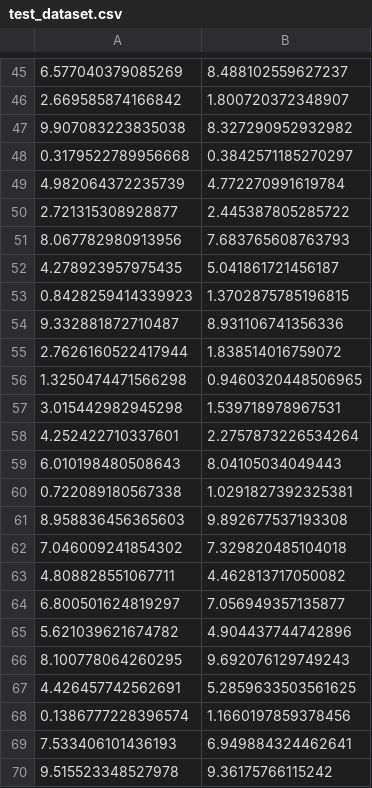
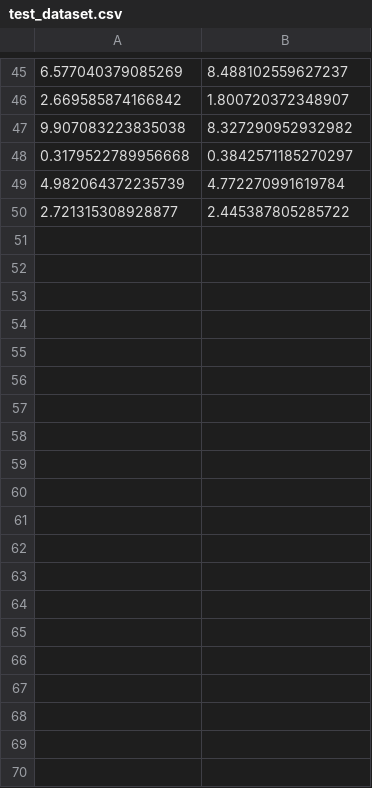
Before and after one commit to Adnu100/Blockchain-Based-Machine-Learning, a CSV file: model/test_dataset.csv, drawn as a sheet; only a part is shown, gaps mark what is left out; the diff covers the shown part only; the diff names each change by its address in the sheet, - before the commit and + after, or states it on an @@ line.

```diff
--- a/model/test_dataset.csv
+++ b/model/test_dataset.csv
-row 51: 8.067782980913956 | 7.683765608763793
-row 52: 4.278923957975435 | 5.041861721456187
-row 53: 0.8428259414339923 | 1.3702875785196815
-row 54: 9.332881872710487 | 8.931106741356336
-row 55: 2.7626160522417944 | 1.838514016759072
-row 56: 1.3250474471566298 | 0.9460320448506965
-row 57: 3.015442982945298 | 1.539718978967531
-row 58: 4.252422710337601 | 2.2757873226534264
-row 59: 6.010198480508643 | 8.04105034049443
-row 60: 0.722089180567338 | 1.0291827392325381
-row 61: 8.958836456365603 | 9.892677537193308
-row 62: 7.046009241854302 | 7.329820485104018
-row 63: 4.808828551067711 | 4.462813717050082
-row 64: 6.800501624819297 | 7.056949357135877
-row 65: 5.621039621674782 | 4.904437744742896
-row 66: 8.100778064260295 | 9.692076129749243
-row 67: 4.426457742562691 | 5.2859633503561625
-row 68: 0.1386777228396574 | 1.1660197859378456
-row 69: 7.533406101436193 | 6.949884324462641
-row 70: 9.515523348527978 | 9.36175766115242
```
Also changed, not shown: 30 removed rows elsewhere in this file, 11 other files.
